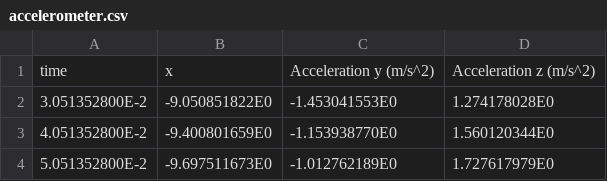
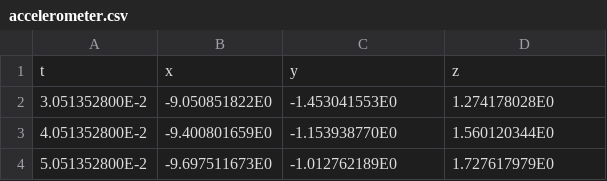
Before and after one commit to karasuneo/azimuthal-derivation, a CSV file: data/07/accelerometer.csv, drawn as a sheet; only a part is shown.

```diff
--- a/data/07/accelerometer.csv
+++ b/data/07/accelerometer.csv
@@ -1,2 +1,2 @@
-"time","x","Acceleration y (m/s^2)","Acceleration z (m/s^2)"
+"t","x","y","z"
 3.051352800E-2,-9.050851822E0,-1.453041553E0,1.274178028E0
```
Also changed, not shown: 1 other file.
